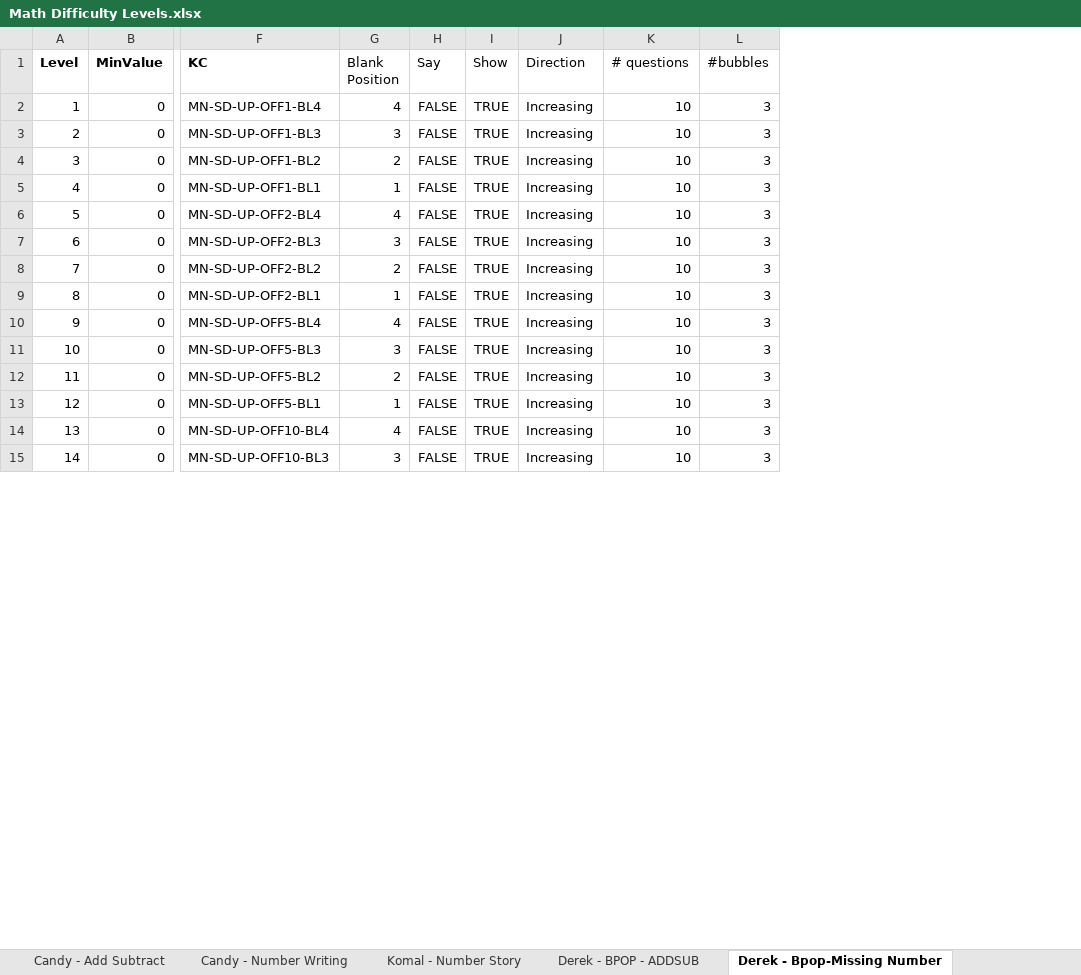
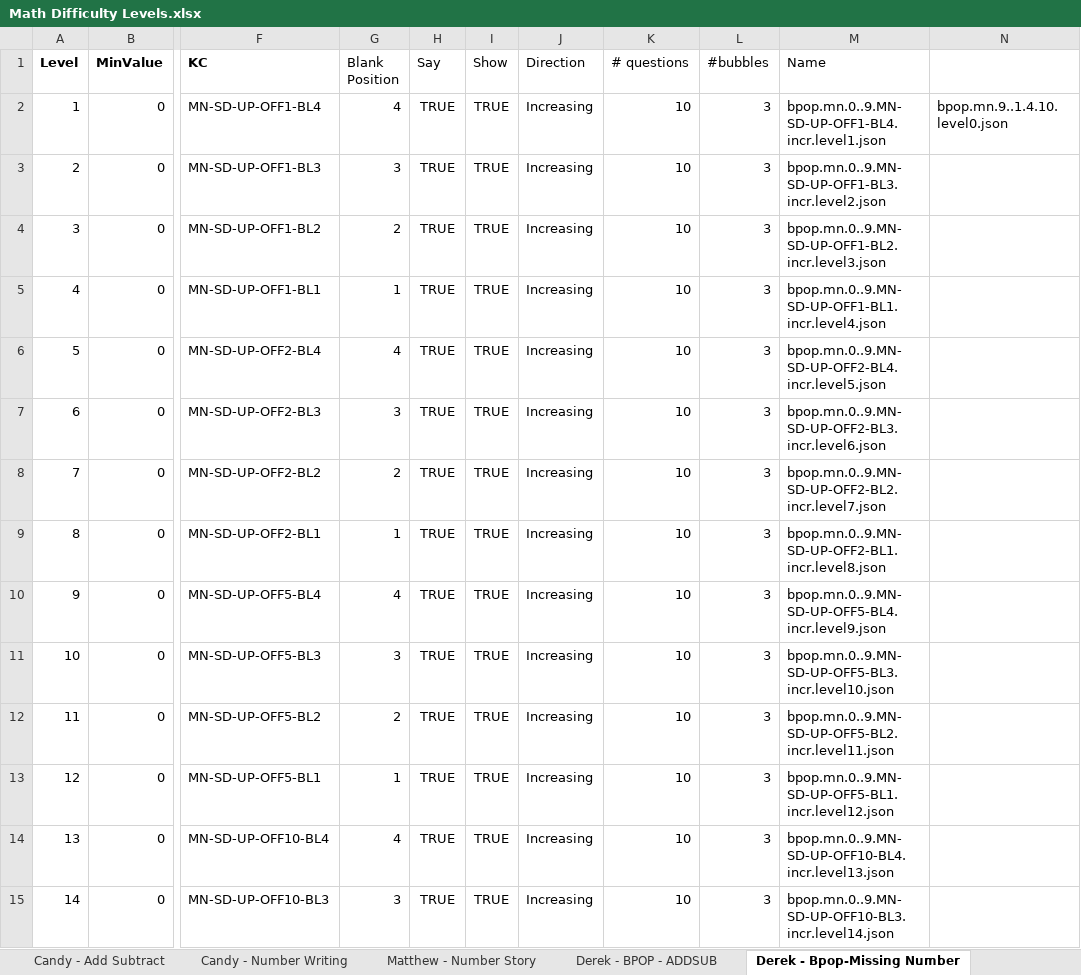
Before and after one commit to CandyDong/ReadTutor, an Excel workbook: num_writing/Math Difficulty Levels.xlsx, sheet Derek - Bpop-Missing Number, drawn as a sheet; only a part is shown, gaps mark what is left out; values as stored, in another font and other column widths than the file's, no borders; charts and pictures not drawn; the diff covers the shown part only; the diff names each change by its address in the sheet, - before the commit and + after, or states it on an @@ line.

Commit message:
update
number writing and add/subtract files

```diff
--- a/num_writing/Math Difficulty Levels.xlsx (sheet Derek - Bpop-Missing Number)
+++ b/num_writing/Math Difficulty Levels.xlsx (sheet Derek - Bpop-Missing Number)
-sheet tab: Komal - Number Story
+sheet tab: Matthew - Number Story
+column M (Name), rows 2-15: bpop.mn.0..9.MN-SD-UP-OFF1-BL4.incr.level1.json | bpop.mn.0..9.MN-SD-UP-OFF1-BL3.incr.level2.json | bpop.mn.0..9.MN-SD-UP-OFF1-BL2.incr.level3.json | bpop.mn.0..9.MN-SD-UP-OFF1-BL1.incr.level4.json | bpop.mn.0..9.MN-SD-UP-OFF2-BL4.incr.level5.json | bpop.mn.0..9.MN-SD-UP-OFF2-BL3.incr.level6.json | bpop.mn.0..9.MN-SD-UP-OFF2-BL2.incr.level7.json | bpop.mn.0..9.MN-SD-UP-OFF2-BL1.incr.level8.json | bpop.mn.0..9.MN-SD-UP-OFF5-BL4.incr.level9.json | bpop.mn.0..9.MN-SD-UP-OFF5-BL3.incr.level10.json | bpop.mn.0..9.MN-SD-UP-OFF5-BL2.incr.level11.json | bpop.mn.0..9.MN-SD-UP-OFF5-BL1.incr.level12.json | bpop.mn.0..9.MN-SD-UP-OFF10-BL4.incr.level13.json | bpop.mn.0..9.MN-SD-UP-OFF10-BL3.incr.level14.json
+column N, row 2: bpop.mn.9..1.4.10.level0.json
-H2:H15 (Say): FALSE
+H2:H15 (Say): TRUE
```
Also changed, not shown: 82 edited cells elsewhere in this sheet, sheet Anthony - bpop identification, sheet Serano - NUMBER SCALE, sheet Qiwei - Akira Identification, sheet Serano - Write.arith, sheet Derek - BPOP - GREATERLESS, sheet Number Speaking, 4 more sheets, other sheet tabs, charts or pictures, 35 other files.
